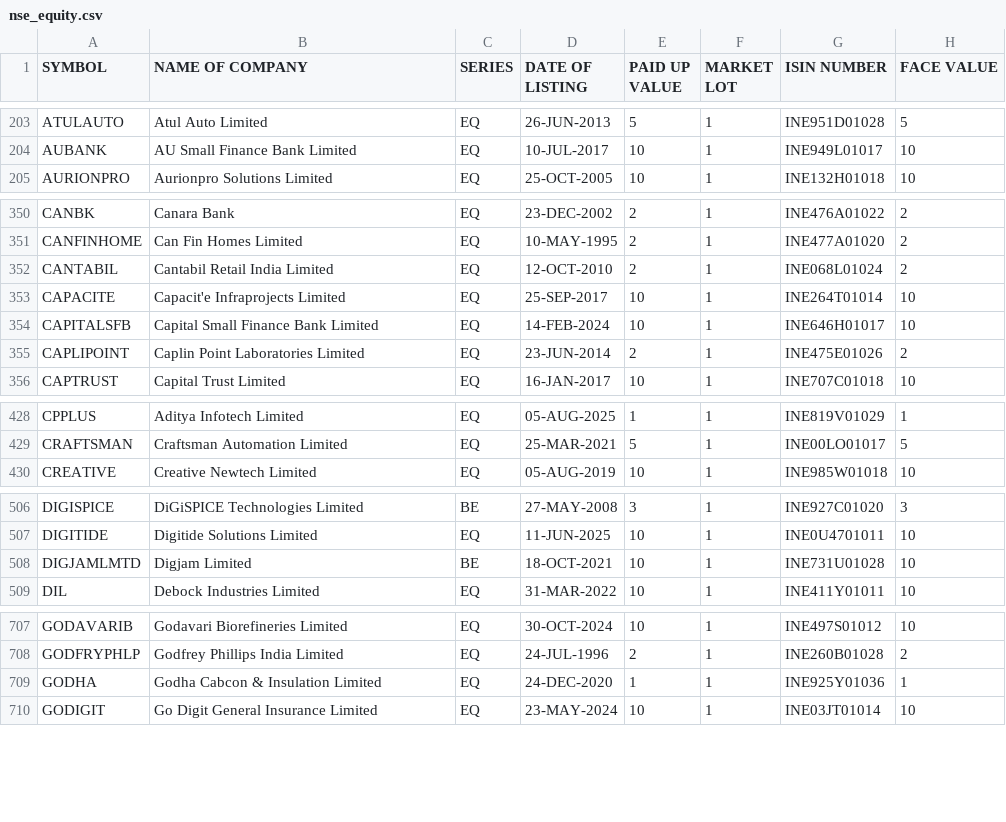
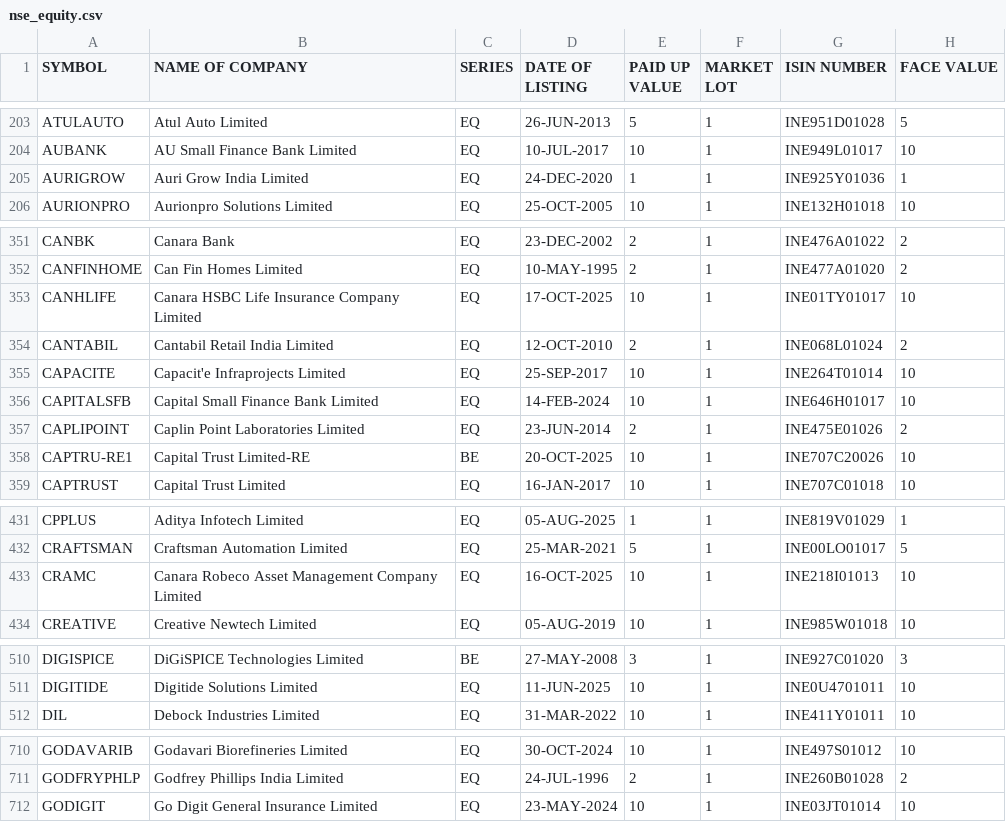
Before and after one commit to riyazpanarwala/riyaz-stocks-chart, a CSV file: public/nse_equity.csv, drawn as a sheet; only a part is shown, gaps mark what is left out; removed rows and columns are numbered as before the commit, all else as after; the diff covers the shown part only; the diff names each change by its address in the sheet, - before the commit and + after, or states it on an @@ line.

Commit message:
nse and bse list update

```diff
--- a/public/nse_equity.csv
+++ b/public/nse_equity.csv
+row 205: AURIGROW | Auri Grow India Limited | EQ | 24-DEC-2020 | 1 | 1 | INE925Y01036 | 1
+row 353: CANHLIFE | Canara HSBC Life Insurance Company Limited | EQ | 17-OCT-2025 | 10 | 1 | INE01TY01017 | 10
+row 358: CAPTRU-RE1 | Capital Trust Limited-RE | BE | 20-OCT-2025 | 10 | 1 | INE707C20026 | 10
+row 433: CRAMC | Canara Robeco Asset Management Company Limited | EQ | 16-OCT-2025 | 10 | 1 | INE218I01013 | 10
-row 508: DIGJAMLMTD | Digjam Limited | BE | 18-OCT-2021 | 10 | 1 | INE731U01028 | 10
-row 709: GODHA | Godha Cabcon & Insulation Limited | EQ | 24-DEC-2020 | 1 | 1 | INE925Y01036 | 1
```
Also changed, not shown: 2 added rows, 1 removed row and 15 edited cells elsewhere in this file, 1 other file.
